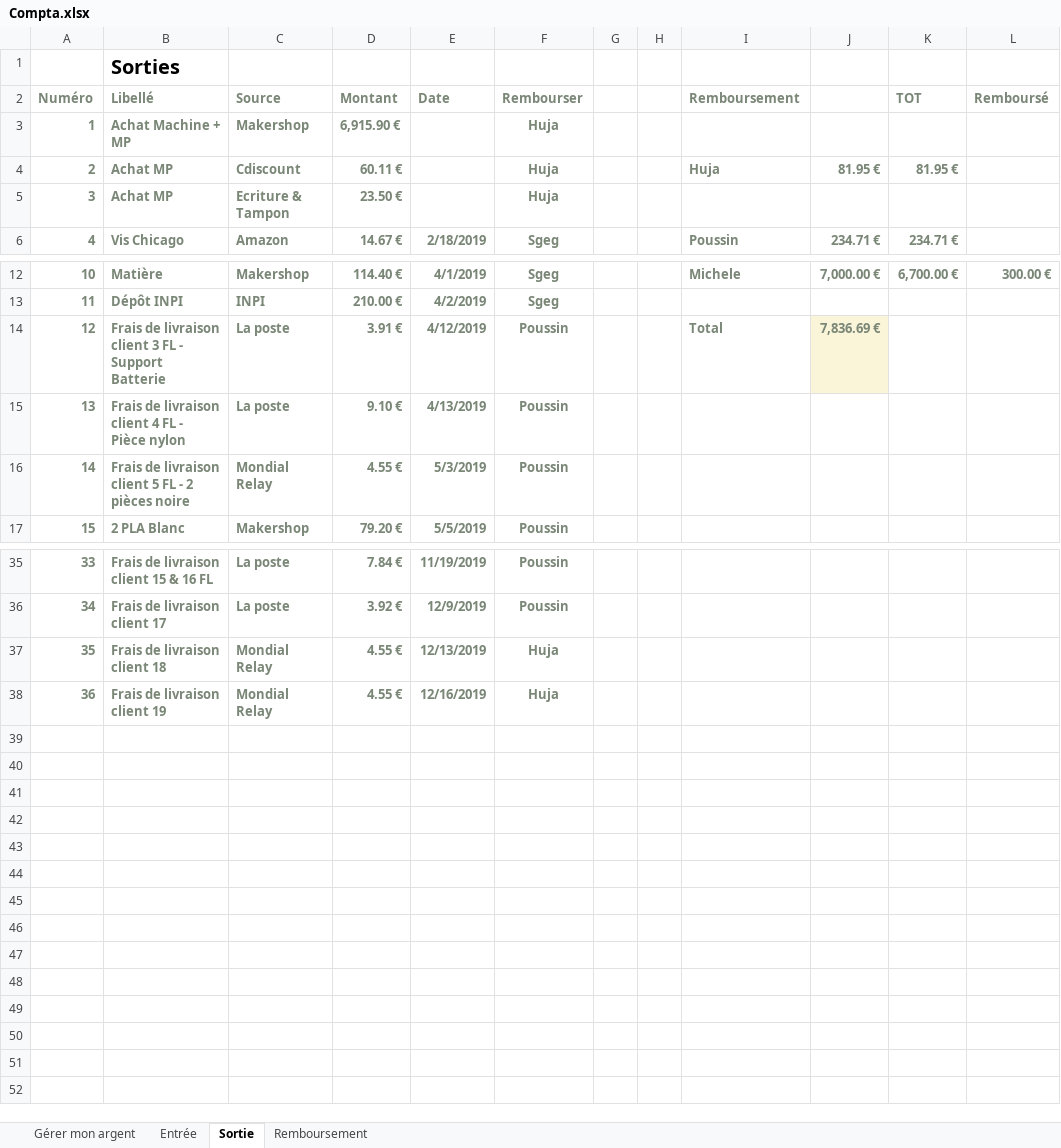
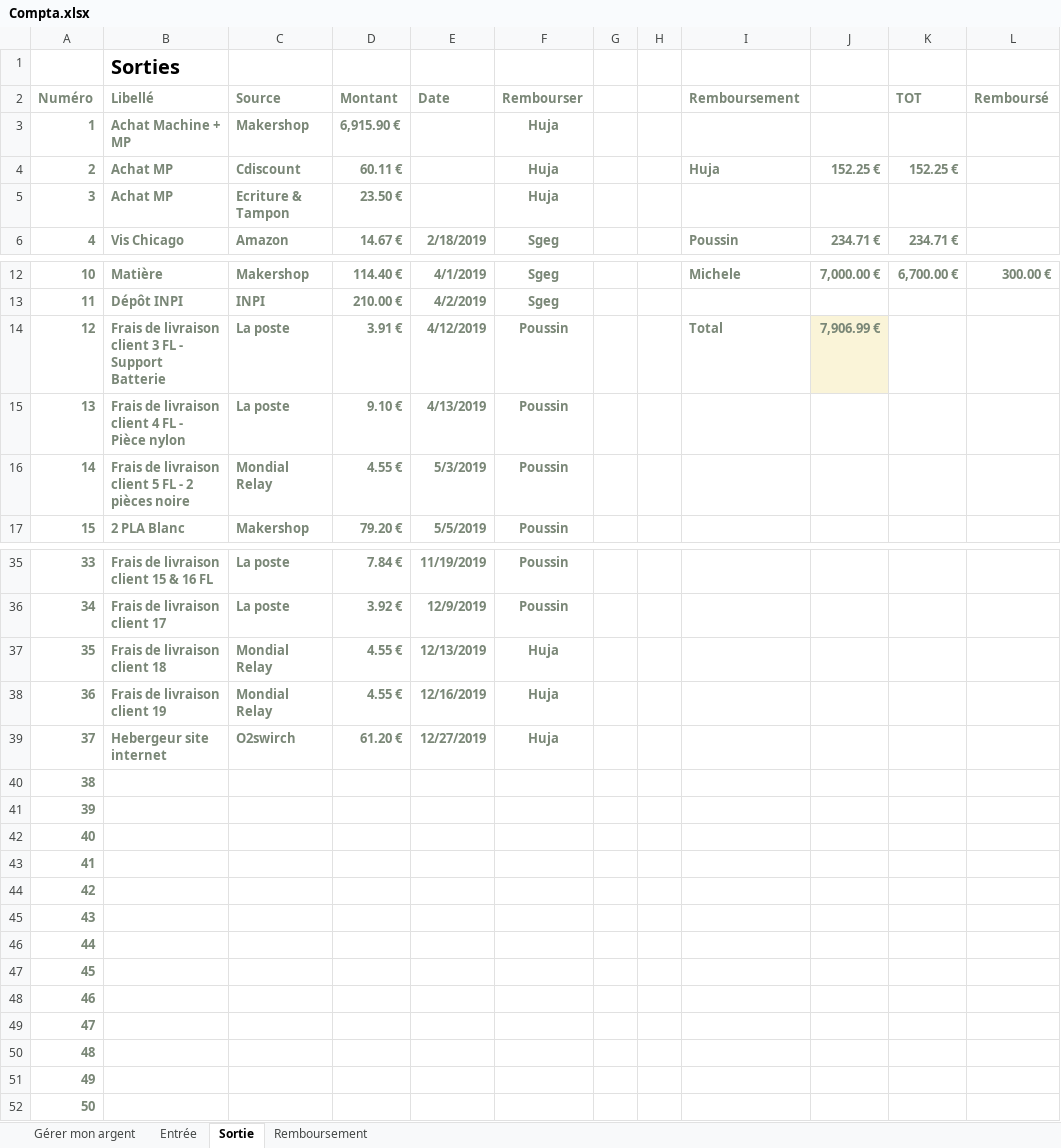
Before and after one commit to PoussinSgeg/HujaTech, an Excel workbook: COMPTA/Compta.xlsx, sheet Sortie, drawn as a sheet; only a part is shown, gaps mark what is left out; values as stored, in another font and other column widths than the file's, no borders; table styles not drawn; the diff names each change by its address in the sheet, - before the commit and + after, or states it on an @@ line.

Commit message:
Facture et compta

```diff
--- a/COMPTA/Compta.xlsx (sheet Sortie)
+++ b/COMPTA/Compta.xlsx (sheet Sortie)
-J4: 81.95 €
+J4: 152.25 €
-K4 (TOT): 81.95 €
+K4 (TOT): 152.25 €
-J14: 7,836.69 €
+J14: 7,906.99 €
+row 39: 37 | Hebergeur site internet | O2swirch | 61.20 € | 12/27/2019 | Huja
+row 40: 38
+row 41: 39
+row 42: 40
+row 43: 41
+row 44: 42
+row 45: 43
+row 46: 44
+row 47: 45
+row 48: 46
+row 49: 47
+row 50: 48
+row 51: 49
+row 52: 50
```
Also changed, not shown: sheet Entrée, formulas that keep their value, charts or pictures, 3 other files.
